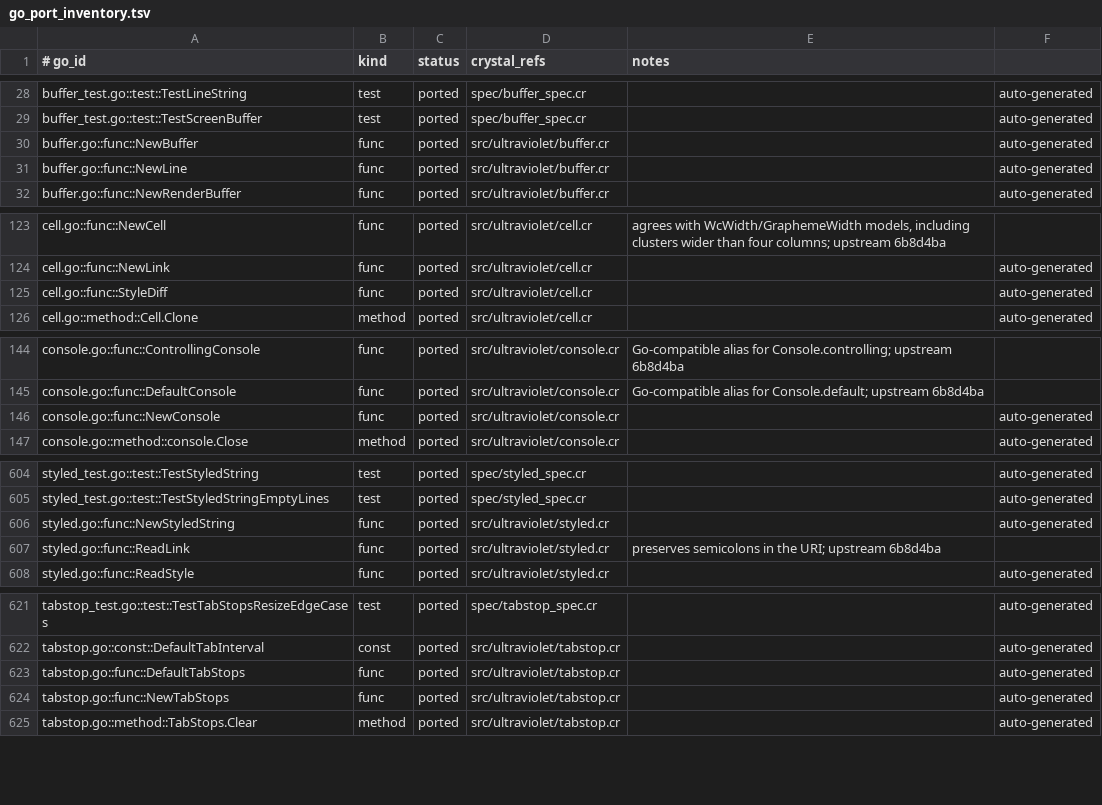
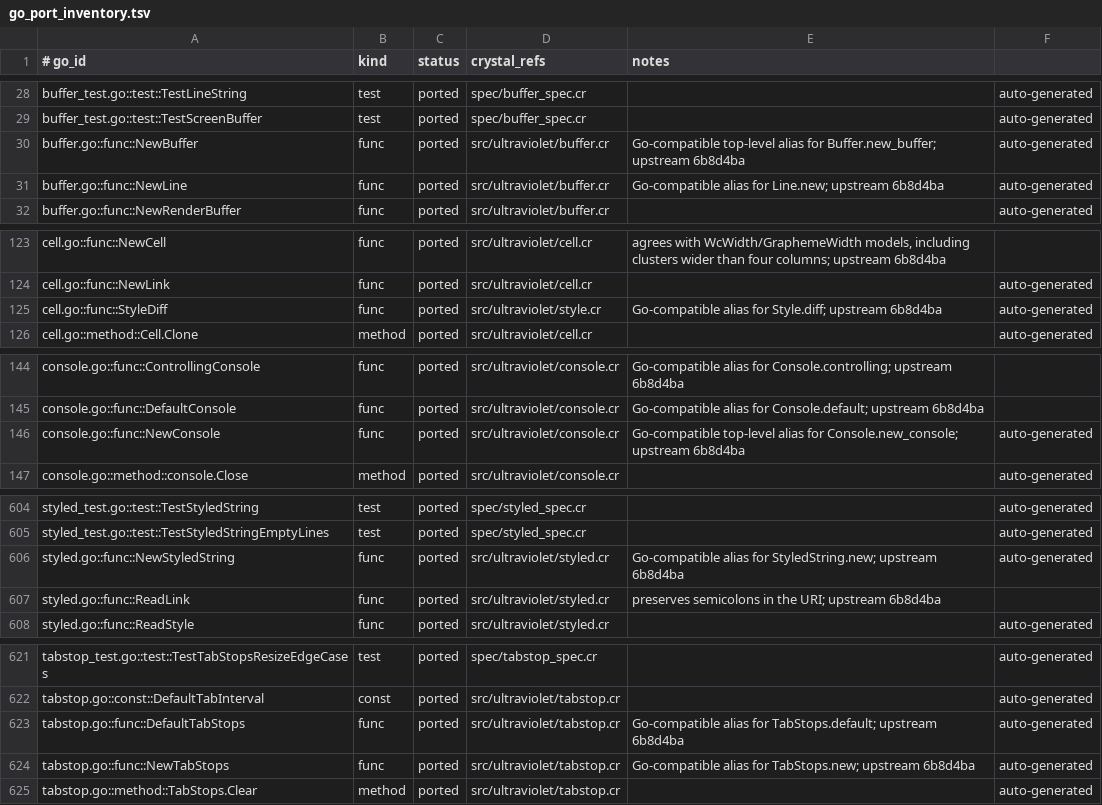
Before and after one commit to dsisnero/ultraviolet, a TSV file: plans/inventory/go_port_inventory.tsv, drawn as a sheet; only a part is shown, gaps mark what is left out; the diff covers the shown part only.

Commit message:
port: add Go-compatible constructor aliases
- add constructor aliases for styled strings, lines, buffers, consoles,\n  tab stops, terminals, readers, renderers, and screens\n- add style_diff alias\n- cover the aliases with a compatibility spec\n\nUpstream: charmbracelet/ultraviolet 6b8d4ba\nGates: make lint; make test (390 examples); make format-check

```diff
--- a/plans/inventory/go_port_inventory.tsv
+++ b/plans/inventory/go_port_inventory.tsv
@@ -29,4 +29,4 @@ buffer_test.go::test::TestLineString	test	ported	spec/buffer_spec.cr		auto-gener
 buffer_test.go::test::TestScreenBuffer	test	ported	spec/buffer_spec.cr		auto-generated
-buffer.go::func::NewBuffer	func	ported	src/ultraviolet/buffer.cr		auto-generated
-buffer.go::func::NewLine	func	ported	src/ultraviolet/buffer.cr		auto-generated
+buffer.go::func::NewBuffer	func	ported	src/ultraviolet/buffer.cr	Go-compatible top-level alias for Buffer.new_buffer; upstream 6b8d4ba	auto-generated
+buffer.go::func::NewLine	func	ported	src/ultraviolet/buffer.cr	Go-compatible alias for Line.new; upstream 6b8d4ba	auto-generated
 buffer.go::func::NewRenderBuffer	func	ported	src/ultraviolet/buffer.cr		auto-generated
@@ -124,3 +124,3 @@ cell.go::func::NewCell	func	ported	src/ultraviolet/cell.cr	agrees with WcWidth/G
 cell.go::func::NewLink	func	ported	src/ultraviolet/cell.cr		auto-generated
-cell.go::func::StyleDiff	func	ported	src/ultraviolet/cell.cr		auto-generated
+cell.go::func::StyleDiff	func	ported	src/ultraviolet/style.cr	Go-compatible alias for Style.diff; upstream 6b8d4ba	auto-generated
 cell.go::method::Cell.Clone	method	ported	src/ultraviolet/cell.cr		auto-generated
@@ -145,3 +145,3 @@ console.go::func::ControllingConsole	func	ported	src/ultraviolet/console.cr	Go-c
 console.go::func::DefaultConsole	func	ported	src/ultraviolet/console.cr	Go-compatible alias for Console.default; upstream 6b8d4ba
-console.go::func::NewConsole	func	ported	src/ultraviolet/console.cr		auto-generated
+console.go::func::NewConsole	func	ported	src/ultraviolet/console.cr	Go-compatible top-level alias for Console.new_console; upstream 6b8d4ba	auto-generated
 console.go::method::console.Close	method	ported	src/ultraviolet/console.cr		auto-generated
@@ -605,3 +605,3 @@ styled_test.go::test::TestStyledString	test	ported	spec/styled_spec.cr		auto-gen
 styled_test.go::test::TestStyledStringEmptyLines	test	ported	spec/styled_spec.cr		auto-generated
-styled.go::func::NewStyledString	func	ported	src/ultraviolet/styled.cr		auto-generated
+styled.go::func::NewStyledString	func	ported	src/ultraviolet/styled.cr	Go-compatible alias for StyledString.new; upstream 6b8d4ba	auto-generated
 styled.go::func::ReadLink	func	ported	src/ultraviolet/styled.cr	preserves semicolons in the URI; upstream 6b8d4ba
@@ -622,4 +622,4 @@ tabstop_test.go::test::TestTabStopsResizeEdgeCases	test	ported	spec/tabstop_spec
 tabstop.go::const::DefaultTabInterval	const	ported	src/ultraviolet/tabstop.cr		auto-generated
-tabstop.go::func::DefaultTabStops	func	ported	src/ultraviolet/tabstop.cr		auto-generated
-tabstop.go::func::NewTabStops	func	ported	src/ultraviolet/tabstop.cr		auto-generated
+tabstop.go::func::DefaultTabStops	func	ported	src/ultraviolet/tabstop.cr	Go-compatible alias for TabStops.default; upstream 6b8d4ba	auto-generated
+tabstop.go::func::NewTabStops	func	ported	src/ultraviolet/tabstop.cr	Go-compatible alias for TabStops.new; upstream 6b8d4ba	auto-generated
 tabstop.go::method::TabStops.Clear	method	ported	src/ultraviolet/tabstop.cr		auto-generated
```
Also changed, not shown: 4 edited cells elsewhere in this file, 12 other files.
